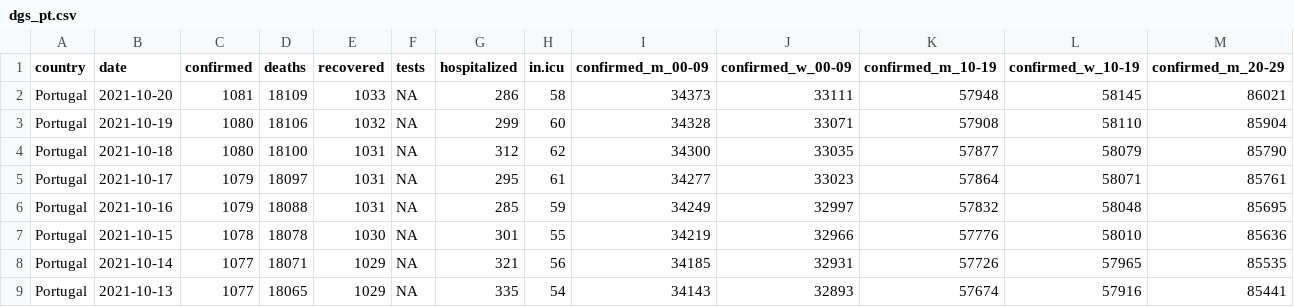
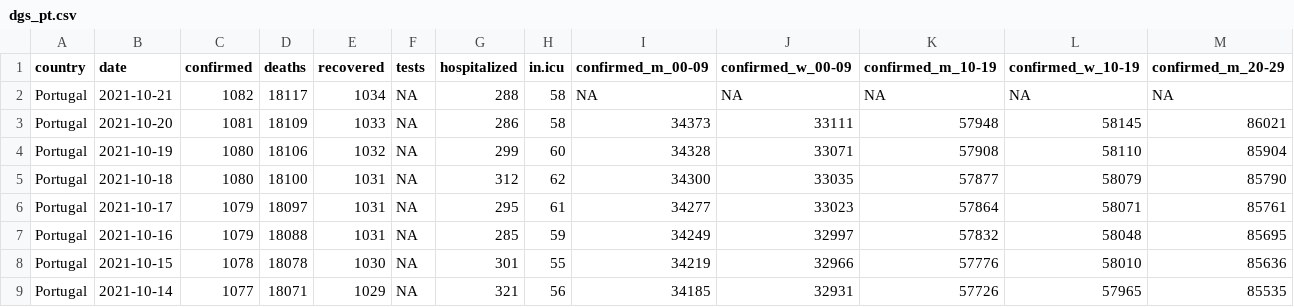
Before and after one commit to averissimo/covid19.pt.data, a CSV file: data/dgs_pt.csv, drawn as a sheet; only a part is shown; the shorter side is filled out with more unchanged rows; rows hold the shown columns only; the diff names each change by its address in the sheet, - before the commit and + after, or states it on an @@ line.

```diff
--- a/data/dgs_pt.csv
+++ b/data/dgs_pt.csv
+row 2: Portugal | 2021-10-21 | 1082 | 18117 | 1034 | NA | 288 | 58 | NA | NA | NA | NA | NA
```
Also changed, not shown: 5 other files.
